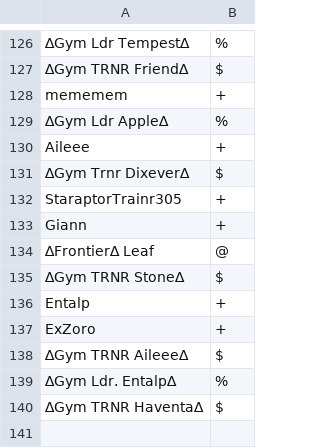
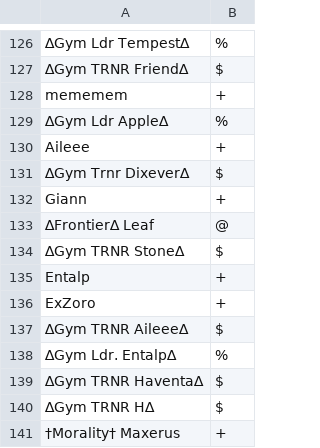
Before and after one commit to Sora-League/Pokemon-Showdown, a CSV file: config/usergroups.csv, drawn as a sheet; only a part is shown, gaps mark what is left out.

Commit message:
usergroups

```diff
--- a/config/usergroups.csv
+++ b/config/usergroups.csv
@@ -131,3 +131,2 @@ Aileee,+
 ∆Gym Trnr Dixever∆,$
-StaraptorTrainr305,+
 Giann,+
@@ -140 +139,3 @@ ExZoro,+
 ∆Gym TRNR Haventa∆,$
+∆Gym TRNR H∆,$
+†Morality† Maxerus,+
```
